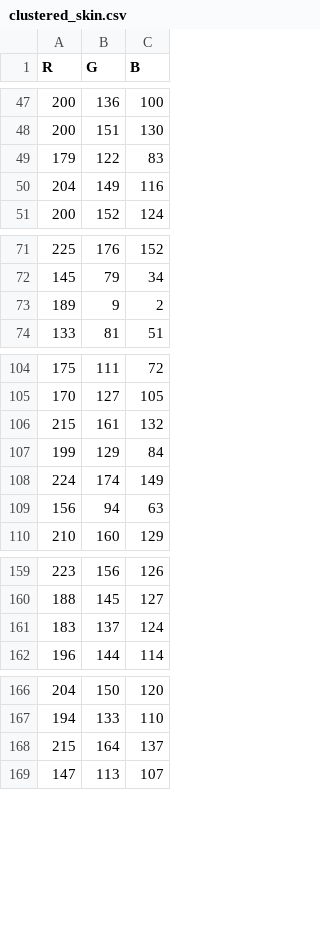
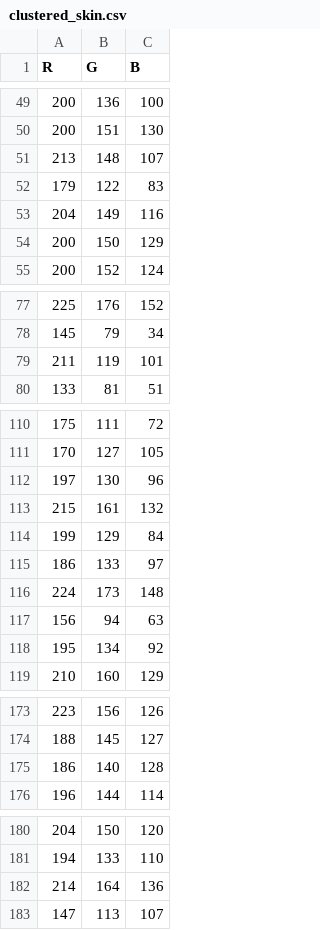
Before and after one commit to moy-munoz/CPSC481-Project, a CSV file: clustered_skin.csv, drawn as a sheet; only a part is shown, gaps mark what is left out; the diff covers the shown part only.

```diff
--- a/clustered_skin.csv
+++ b/clustered_skin.csv
@@ -48,4 +50,6 @@ R,G,B
 200,151,130
+213,148,107
 179,122,83
 204,149,116
+200,150,129
 200,152,124
@@ -72,3 +78,3 @@ R,G,B
 145,79,34
-189,9,2
+211,119,101
 133,81,51
@@ -105,6 +111,9 @@ R,G,B
 170,127,105
+197,130,96
 215,161,132
 199,129,84
-224,174,149
+186,133,97
+224,173,148
 156,94,63
+195,134,92
 210,160,129
@@ -160,3 +174,3 @@ R,G,B
 188,145,127
-183,137,124
+186,140,128
 196,144,114
@@ -167,3 +181,3 @@ R,G,B
 194,133,110
-215,164,137
+214,164,136
 147,113,107
```
Also changed, not shown: 19 added rows, 2 removed rows and 2 edited cells elsewhere in this file, 10 other files.
